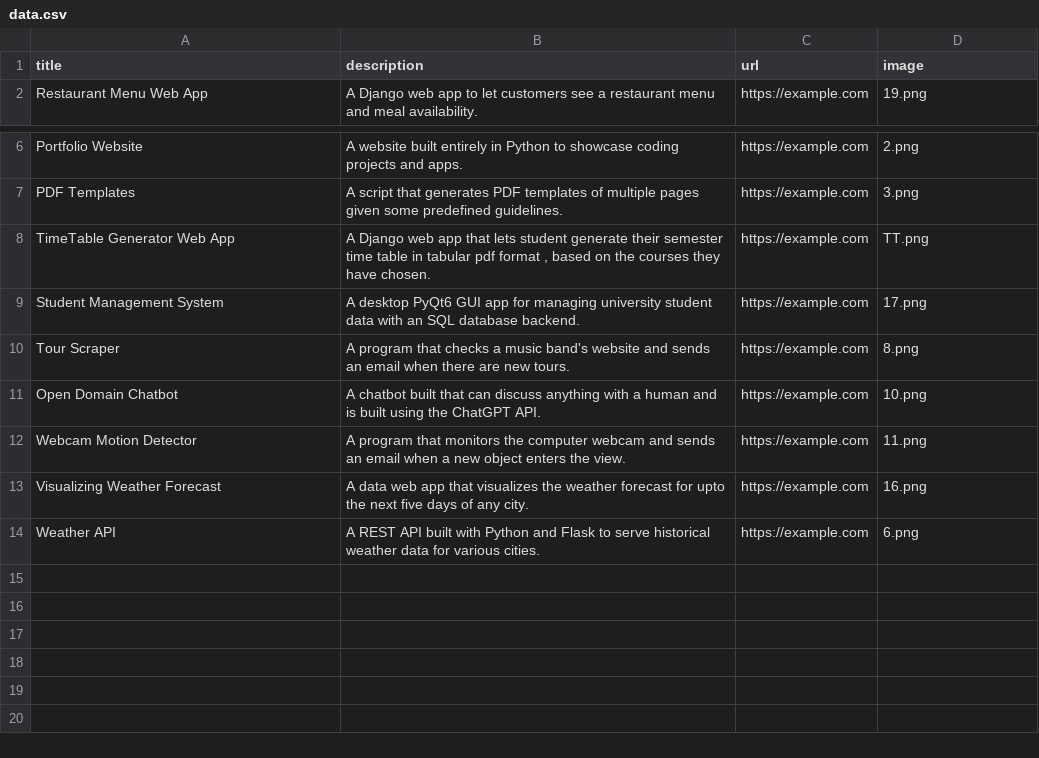
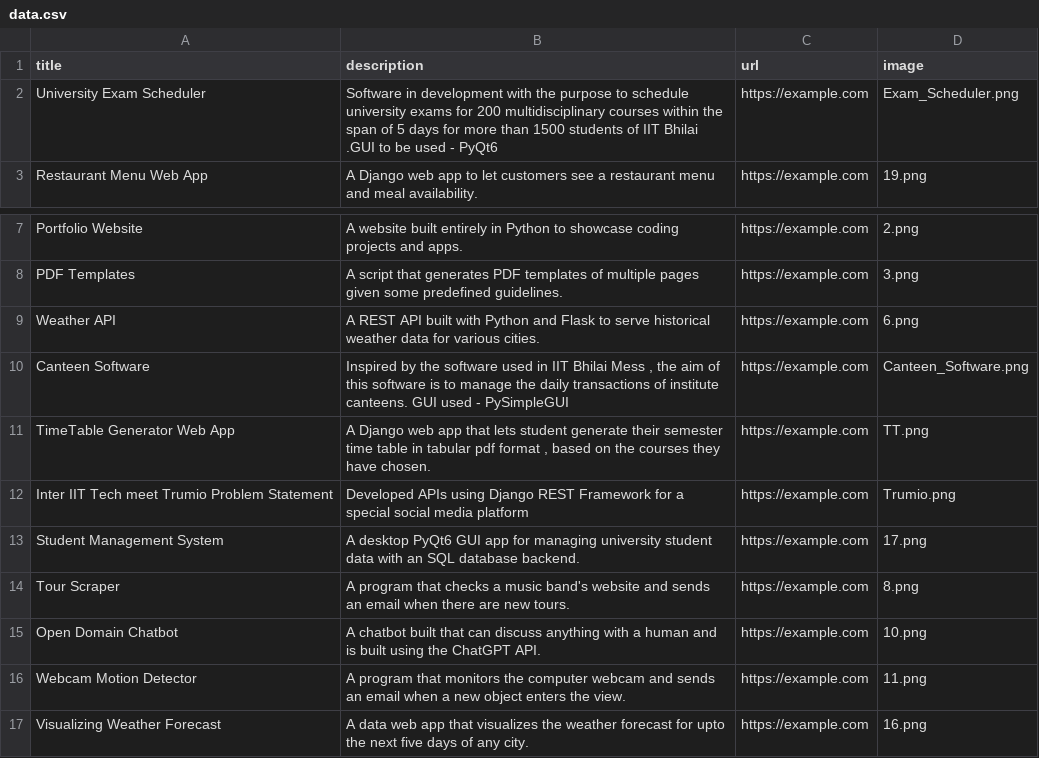
Before and after one commit to Shubham-Y-Mahajan/My_Portfolio, a CSV file: data.csv, drawn as a sheet; only a part is shown, gaps mark what is left out.

```diff
--- a/data.csv
+++ b/data.csv
@@ -1,2 +1,3 @@
 title;description;url;image
+University Exam Scheduler ; Software in development with the purpose to schedule university exams for 200 multidisciplinary courses within the span of 5 days for more than 1500 students of IIT Bhilai .GUI to be used - PyQt6; https://example.com;Exam_Scheduler.png
 Restaurant Menu Web App;A Django web app to let customers see a restaurant menu and meal availability.;https://example.com;19.png
@@ -7,3 +8,6 @@ Portfolio Website;A website built entirely in Python to showcase coding projects
 PDF Templates;A script that generates PDF templates of multiple pages given some predefined guidelines.;https://example.com;3.png
+Weather API;A REST API built with Python and Flask to serve historical weather data for various cities.;https://example.com;6.png
+Canteen Software ; Inspired by the software used in IIT Bhilai Mess , the aim of this software is to manage the daily transactions of institute canteens. GUI used - PySimpleGUI;https://example.com;Canteen_Software.png
 TimeTable Generator Web App;A Django web app that lets student generate their semester time table in tabular pdf format , based on the courses they have chosen.;https://example.com;TT.png
+Inter IIT Tech meet Trumio Problem Statement ; Developed APIs using Django REST Framework for a special social media platform ; https://example.com ;Trumio.png
 Student Management System;A desktop PyQt6 GUI app for managing university student data with an SQL database backend.;https://example.com;17.png
@@ -13,2 +17 @@ Webcam Motion Detector;A program that monitors the computer webcam and sends an
 Visualizing Weather Forecast;A data web app that visualizes the weather forecast for upto the next five days of any city.;https://example.com;16.png
-Weather API;A REST API built with Python and Flask to serve historical weather data for various cities.;https://example.com;6.png
```
Also changed, not shown: 4 other files.
